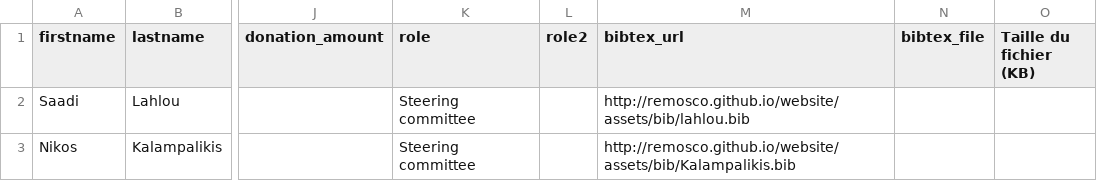
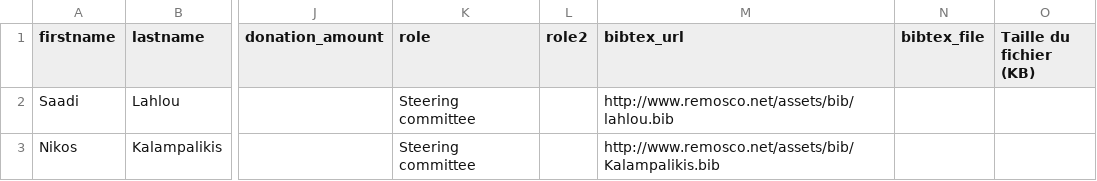
Before and after one commit to Remosco/remosco.github.io, a CSV file: _data/easp.csv, drawn as a sheet; only a part is shown, gaps mark what is left out; the diff names each change by its address in the sheet, - before the commit and + after, or states it on an @@ line.

```diff
--- a/_data/easp.csv
+++ b/_data/easp.csv
-M2 (bibtex_url): http://remosco.github.io/website/assets/bib/lahlou.bib
+M2 (bibtex_url): http://www.remosco.net/assets/bib/lahlou.bib
-M3 (bibtex_url): http://remosco.github.io/website/assets/bib/Kalampalikis.bib
+M3 (bibtex_url): http://www.remosco.net/assets/bib/Kalampalikis.bib
```
Also changed, not shown: _data/members.csv, 30 other files.
